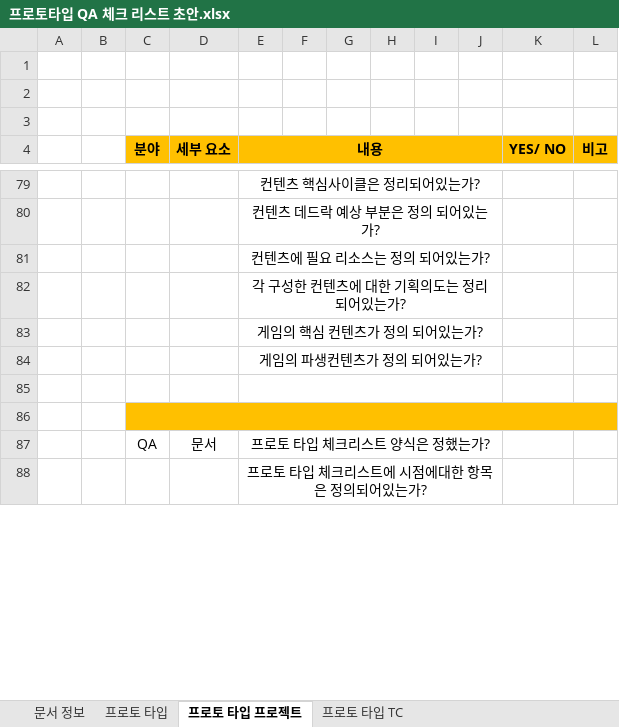
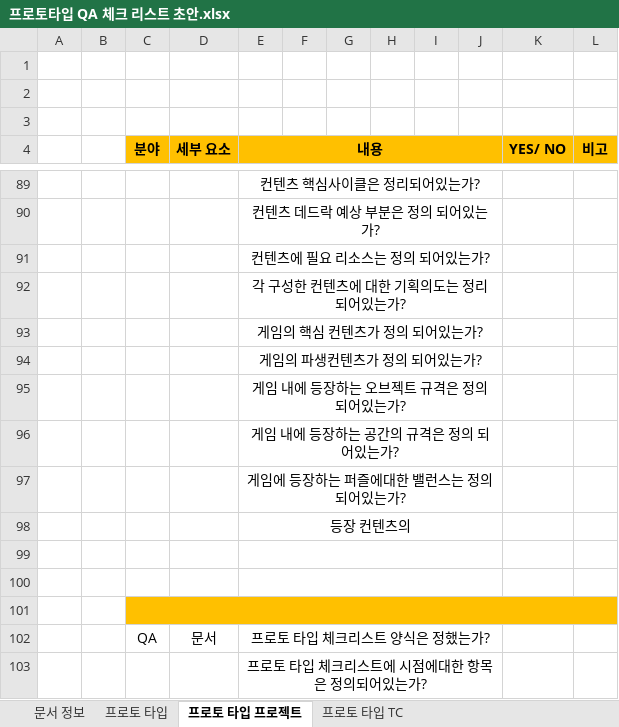
Before and after one commit to YapHeo/3DProject, an Excel workbook: 00.Document/05. QA 문서/프로토타입 QA 체크 리스트 초안.xlsx, sheet 프로토 타입 프로젝트, drawn as a sheet; only a part is shown, gaps mark what is left out; values as stored, in another font and other column widths than the file's, no borders; the diff covers the shown part only; the diff names each change by its address in the sheet, - before the commit and + after, or states it on an @@ line.

```diff
--- a/00.Document/05. QA 문서/프로토타입 QA 체크 리스트 초안.xlsx (sheet 프로토 타입 프로젝트)
+++ b/00.Document/05. QA 문서/프로토타입 QA 체크 리스트 초안.xlsx (sheet 프로토 타입 프로젝트)
+row 95:  |  |  |  | 게임 내에 등장하는 오브젝트 규격은 정의 되어있는가?
+row 96:  |  |  |  | 게임 내에 등장하는 공간의 규격은 정의 되어있는가?
+row 97:  |  |  |  | 게임에 등장하는 퍼즐에대한 밸런스는 정의 되어있는가?
+row 98:  |  |  |  | 등장 컨텐츠의
+row 99: (empty)
```
Also changed, not shown: 10 added rows and 5 edited cells elsewhere in this sheet.
